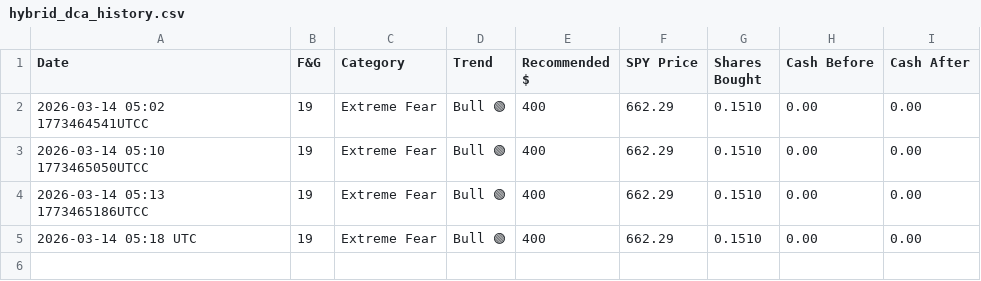
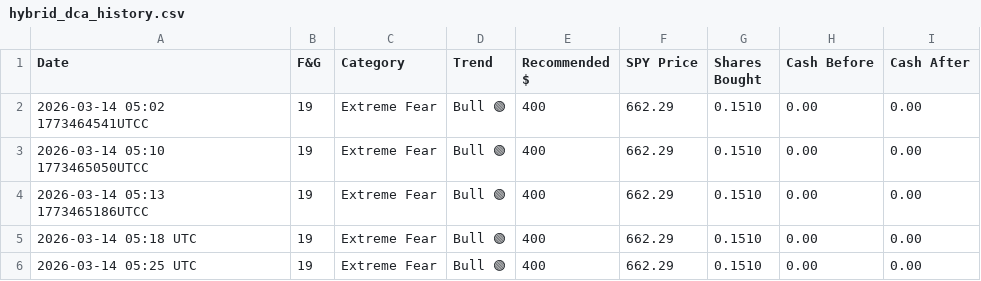
Before and after one commit to SergioVasko/hybrid-dca-bot, a CSV file: hybrid_dca_history.csv, drawn as a sheet.

```diff
--- a/hybrid_dca_history.csv
+++ b/hybrid_dca_history.csv
@@ -5 +5,2 @@ Date,F&G,Category,Trend,"Recommended $","SPY Price","Shares Bought","Cash Before
 "2026-03-14 05:18 UTC",19,"Extreme Fear","Bull 🟢",400,662.29,0.1510,0.00,0.00
+"2026-03-14 05:25 UTC",19,"Extreme Fear","Bull 🟢",400,662.29,0.1510,0.00,0.00
```
